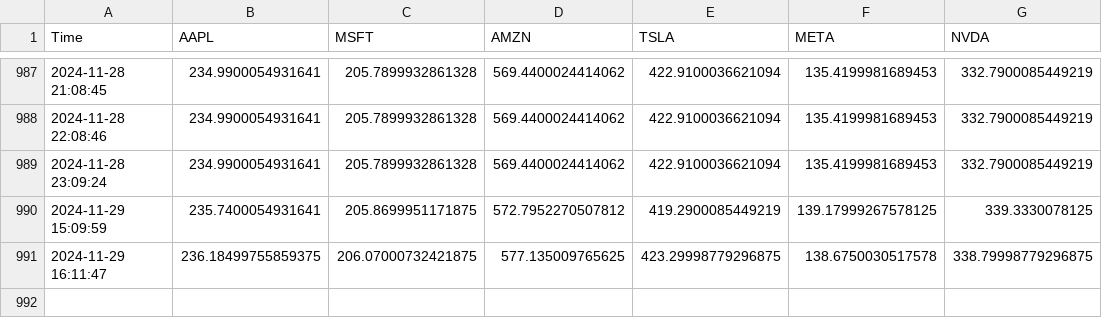
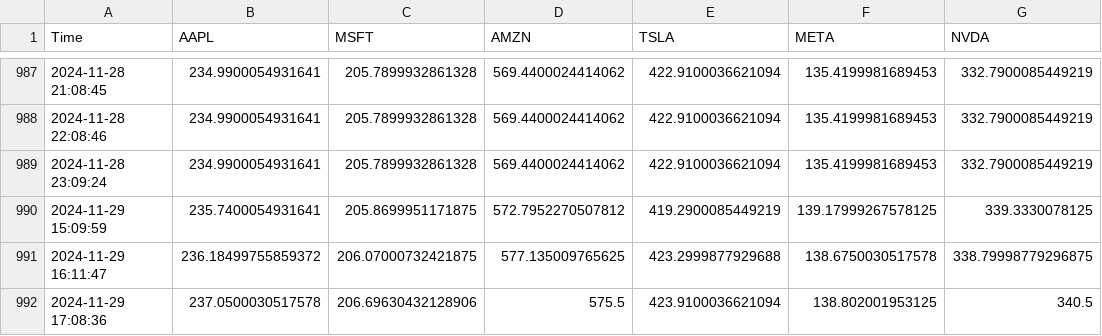
Before and after one commit to bendarodes/stockX-data-scraper, a CSV file: stock_prices.csv, drawn as a sheet; only a part is shown, gaps mark what is left out.

```diff
--- a/stock_prices.csv
+++ b/stock_prices.csv
@@ -990,2 +990,3 @@ Time;AAPL;MSFT;AMZN;TSLA;META;NVDA
 2024-11-29 15:09:59;235.7400054931641;205.8699951171875;572.7952270507812;419.2900085449219;139.17999267578125;339.3330078125
-2024-11-29 16:11:47;236.18499755859375;206.07000732421875;577.135009765625;423.29998779296875;138.6750030517578;338.79998779296875
+2024-11-29 16:11:47;236.18499755859372;206.07000732421875;577.135009765625;423.2999877929688;138.6750030517578;338.79998779296875
+2024-11-29 17:08:36;237.0500030517578;206.69630432128906;575.5;423.9100036621094;138.802001953125;340.5
```
Also changed, not shown: 1 other file.
